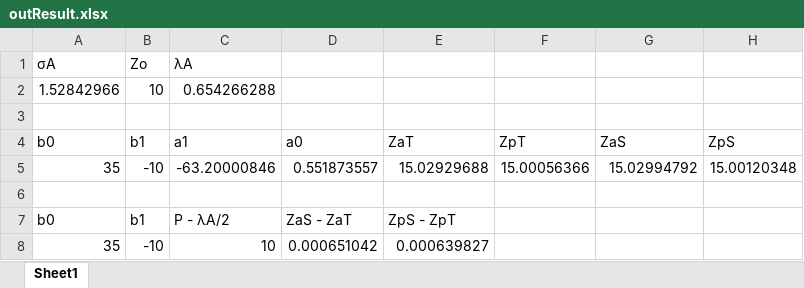
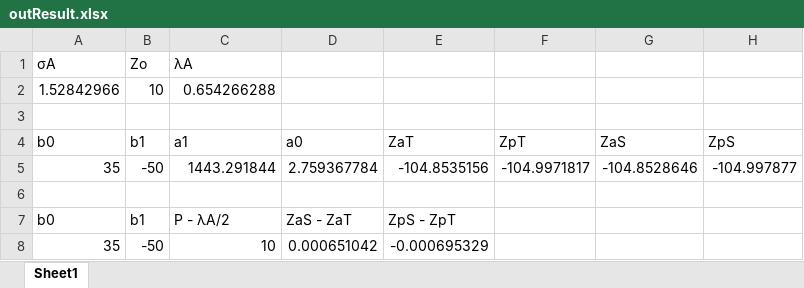
Before and after one commit to GradShu/WLSI_Simulation, an Excel workbook: white-light scanning interometer/simulation/outResult.xlsx, sheet Sheet1, drawn as a sheet; values as stored, in another font and other column widths than the file's, no borders; removed rows and columns are numbered as before the commit, all else as after; the diff names each change by its address in the sheet, - before the commit and + after, or states it on an @@ line.

```diff
--- a/white-light scanning interometer/simulation/outResult.xlsx (sheet Sheet1)
+++ b/white-light scanning interometer/simulation/outResult.xlsx (sheet Sheet1)
-row 5: 35 | -10 | -63.20000846 | 0.551873557 | 15.02929688 | 15.00056366 | 15.02994792 | 15.00120348
+row 5: 35 | -50 | 1443.291844 | 2.759367784 | -104.8535156 | -104.9971817 | -104.8528646 | -104.997877
-B8 (b1): -10
+B8 (b1): -50
-E8 (ZaT): 0.000639827
+E8 (ZaT): -0.000695329
```
Also changed, not shown: 1 other file.
